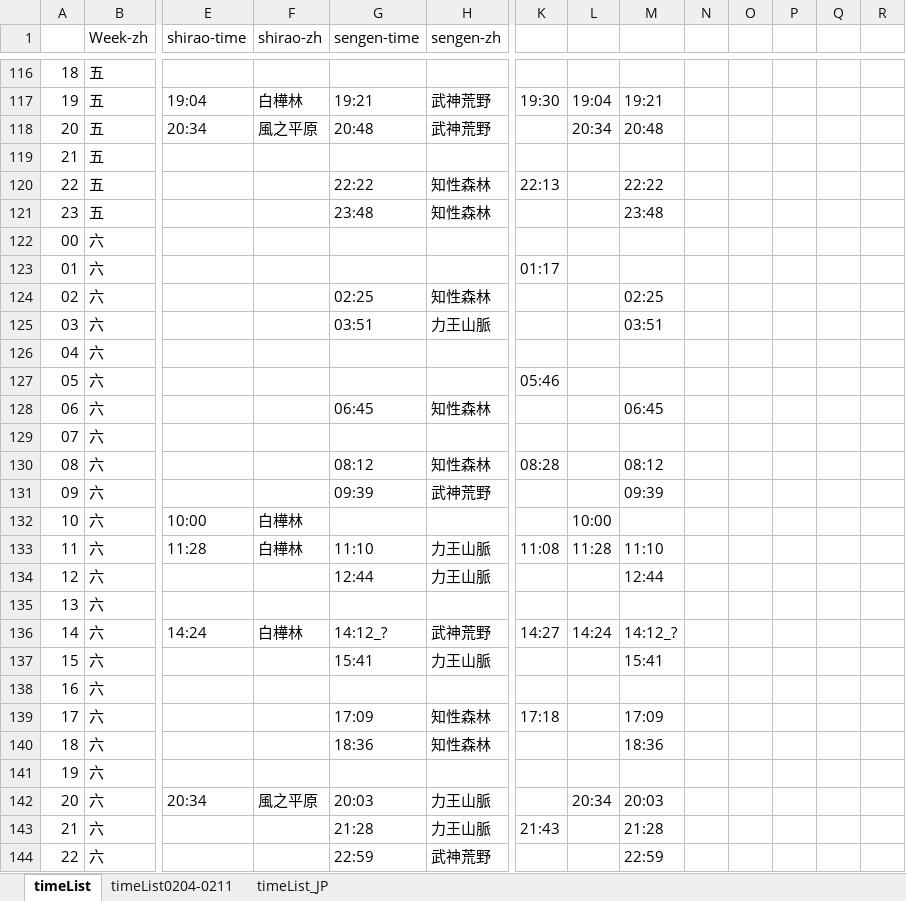
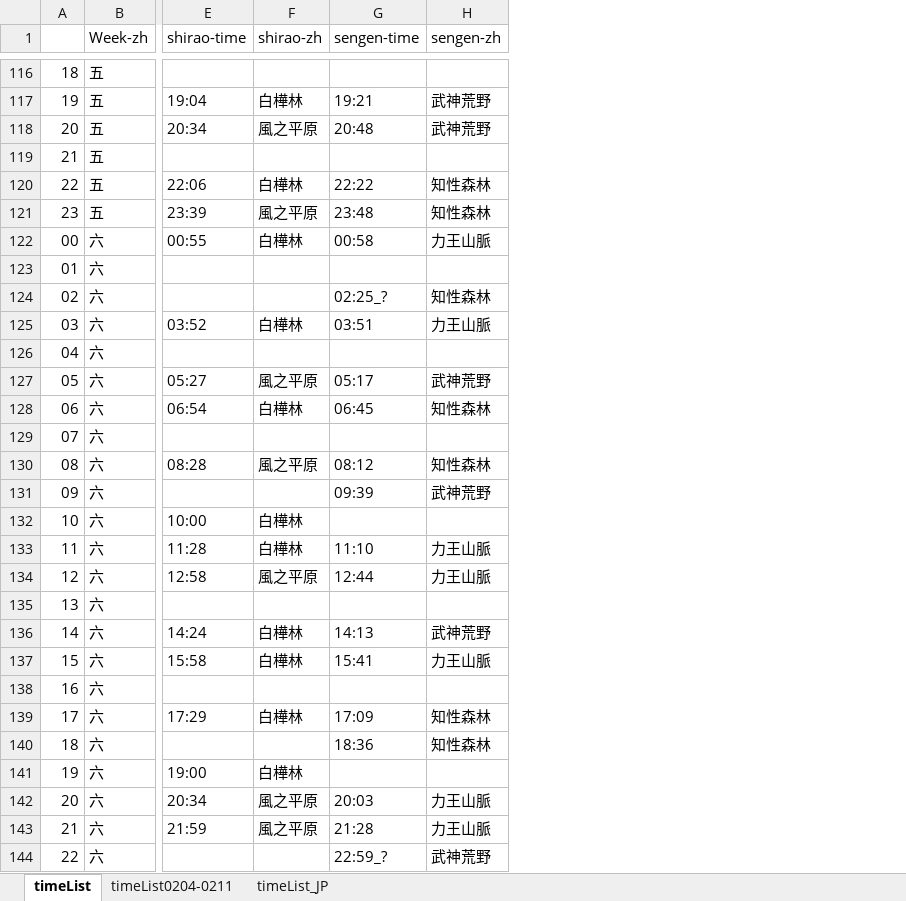
Before and after one commit to Mutsuki812/BnSNEOtimeList, an Excel workbook: files/timeList.xlsx, sheet timeList, drawn as a sheet; only a part is shown, gaps mark what is left out; values as stored, in another font and other column widths than the file's, no cell formats; conditional formats not drawn; the diff covers the shown part only; the diff names each change by its address in the sheet, - before the commit and + after, or states it on an @@ line.

Commit message:
update timeList

```diff
--- a/files/timeList.xlsx (sheet timeList)
+++ b/files/timeList.xlsx (sheet timeList)
-column K, rows 117-143: 19:30 |  |  | 22:13 |  |  | 01:17 |  |  |  | 05:46 |  |  | 08:28 |  |  | 11:08 |  |  | 14:27 |  |  | 17:18 |  |  |  | 21:43
-column L, rows 117-142: 19:04 | 20:34 |  |  |  |  |  |  |  |  |  |  |  |  |  | 10:00 | 11:28 |  |  | 14:24 |  |  |  |  |  | 20:34
-column M, rows 117-144: 19:21 | 20:48 |  | 22:22 | 23:48 |  |  | 02:25 | 03:51 |  |  | 06:45 |  | 08:12 | 09:39 |  | 11:10 | 12:44 |  | 14:12_? | 15:41 |  | 17:09 | 18:36 |  | 20:03 | 21:28 | 22:59
-column N, empty
-column O, empty
-column P, empty
-column Q, empty
-column R, empty
-E120 (shirao-time): (empty)
+E120 (shirao-time): 22:06
-F120 (shirao-zh): (empty)
+F120 (shirao-zh): 白樺林
-E121 (shirao-time): (empty)
+E121 (shirao-time): 23:39
-F121 (shirao-zh): (empty)
+F121 (shirao-zh): 風之平原
-E122 (shirao-time): (empty)
+E122 (shirao-time): 00:55
-F122 (shirao-zh): (empty)
+F122 (shirao-zh): 白樺林
-G122 (sengen-time): (empty)
+G122 (sengen-time): 00:58
-H122 (sengen-zh): (empty)
+H122 (sengen-zh): 力王山脈
-G124 (sengen-time): 02:25
+G124 (sengen-time): 02:25_?
-E125 (shirao-time): (empty)
+E125 (shirao-time): 03:52
-F125 (shirao-zh): (empty)
+F125 (shirao-zh): 白樺林
-E127 (shirao-time): (empty)
+E127 (shirao-time): 05:27
-F127 (shirao-zh): (empty)
+F127 (shirao-zh): 風之平原
-G127 (sengen-time): (empty)
+G127 (sengen-time): 05:17
-H127 (sengen-zh): (empty)
+H127 (sengen-zh): 武神荒野
-E128 (shirao-time): (empty)
+E128 (shirao-time): 06:54
-F128 (shirao-zh): (empty)
+F128 (shirao-zh): 白樺林
-E130 (shirao-time): (empty)
+E130 (shirao-time): 08:28
-F130 (shirao-zh): (empty)
+F130 (shirao-zh): 風之平原
-E134 (shirao-time): (empty)
+E134 (shirao-time): 12:58
-F134 (shirao-zh): (empty)
+F134 (shirao-zh): 風之平原
-G136 (sengen-time): 14:12_?
+G136 (sengen-time): 14:13
-E137 (shirao-time): (empty)
+E137 (shirao-time): 15:58
-F137 (shirao-zh): (empty)
+F137 (shirao-zh): 白樺林
-E139 (shirao-time): (empty)
+E139 (shirao-time): 17:29
-F139 (shirao-zh): (empty)
+F139 (shirao-zh): 白樺林
-E141 (shirao-time): (empty)
+E141 (shirao-time): 19:00
-F141 (shirao-zh): (empty)
+F141 (shirao-zh): 白樺林
-E143 (shirao-time): (empty)
+E143 (shirao-time): 21:59
-F143 (shirao-zh): (empty)
+F143 (shirao-zh): 風之平原
-G144 (sengen-time): 22:59
+G144 (sengen-time): 22:59_?
```
Also changed, not shown: 92 edited cells elsewhere in this sheet, cell formats.
